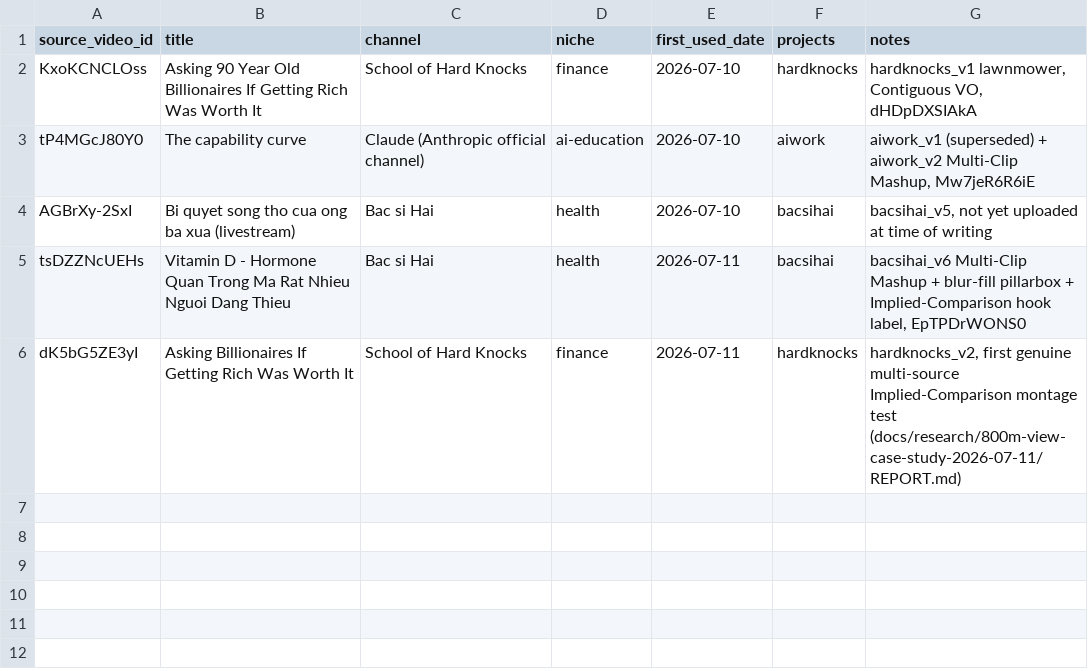
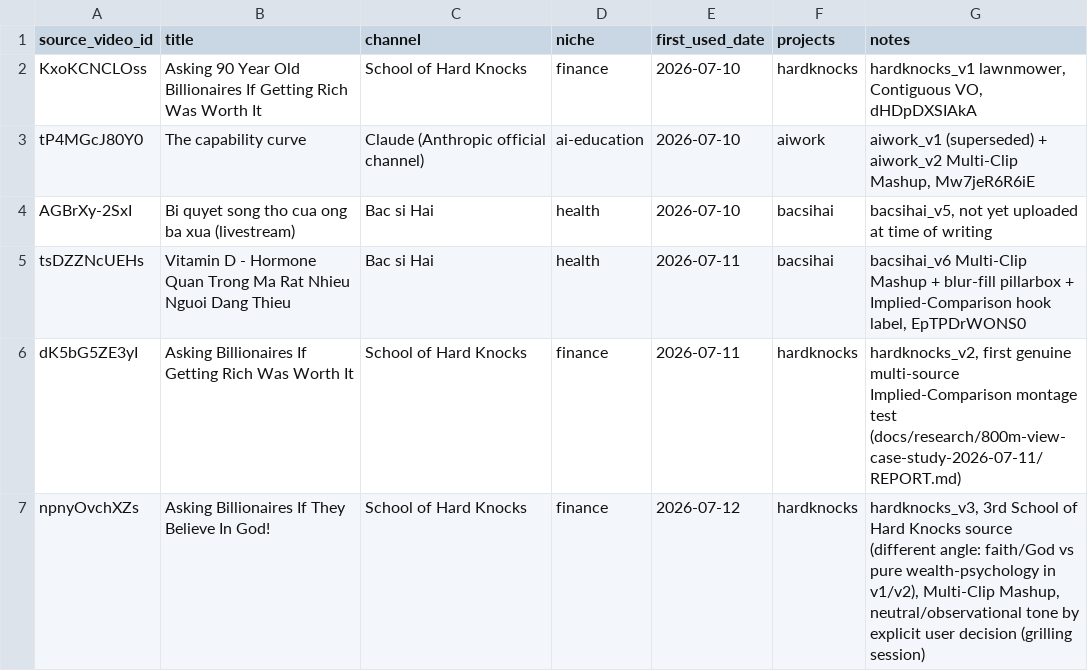
Before and after one commit to hungnb94/shorts, a CSV file: data/source_videos.csv, drawn as a sheet.

Commit message:
Add hardknocks_v3 project files: metadata, rendering script, and transcription tool
- Created metadata file for the "Believe in God" video featuring billionaire perspectives on faith.
- Implemented render_hardknocks_v3.py to generate a multi-clip mashup video, including custom captions and overlays.
- Added transcribe_hardknocks_v3.py for audio transcription using the mlx-whisper model, outputting results in JSON format.

```diff
--- a/data/source_videos.csv
+++ b/data/source_videos.csv
@@ -6 +6,2 @@ tsDZZNcUEHs,"Vitamin D - Hormone Quan Trong Ma Rat Nhieu Nguoi Dang Thieu",Bac s
 dK5bG5ZE3yI,"Asking Billionaires If Getting Rich Was Worth It",School of Hard Knocks,finance,2026-07-11,hardknocks,"hardknocks_v2, first genuine multi-source Implied-Comparison montage test (docs/research/800m-view-case-study-2026-07-11/REPORT.md)"
+npnyOvchXZs,"Asking Billionaires If They Believe In God!",School of Hard Knocks,finance,2026-07-12,hardknocks,"hardknocks_v3, 3rd School of Hard Knocks source (different angle: faith/God vs pure wealth-psychology in v1/v2), Multi-Clip Mashup, neutral/observational tone by explicit user decision (grilling session)"
```
Also changed, not shown: 8 other files.
